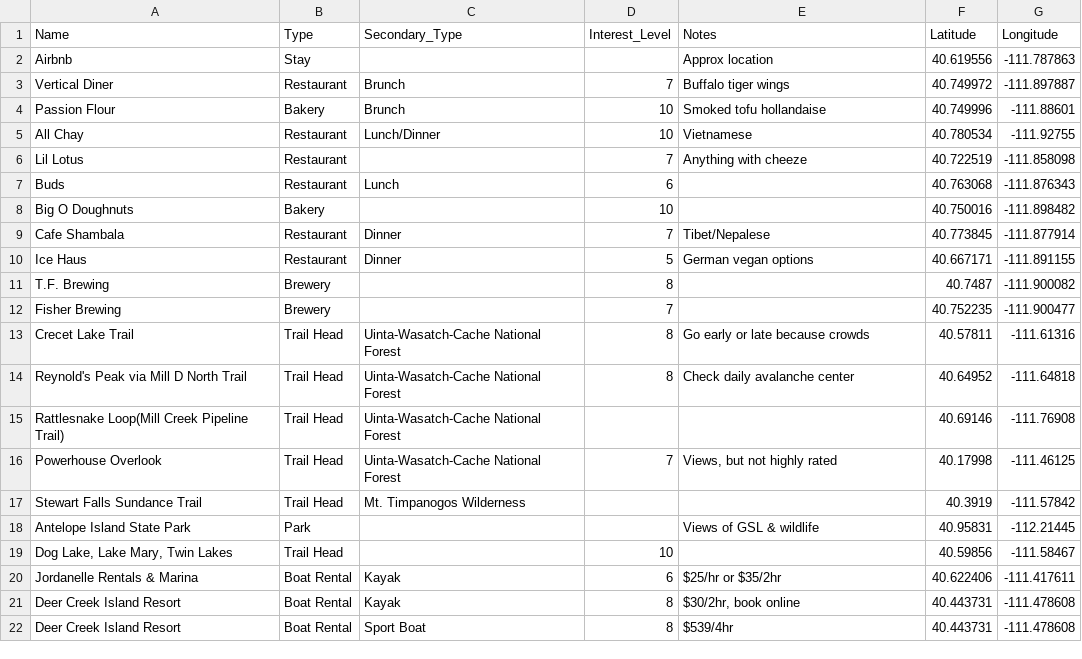
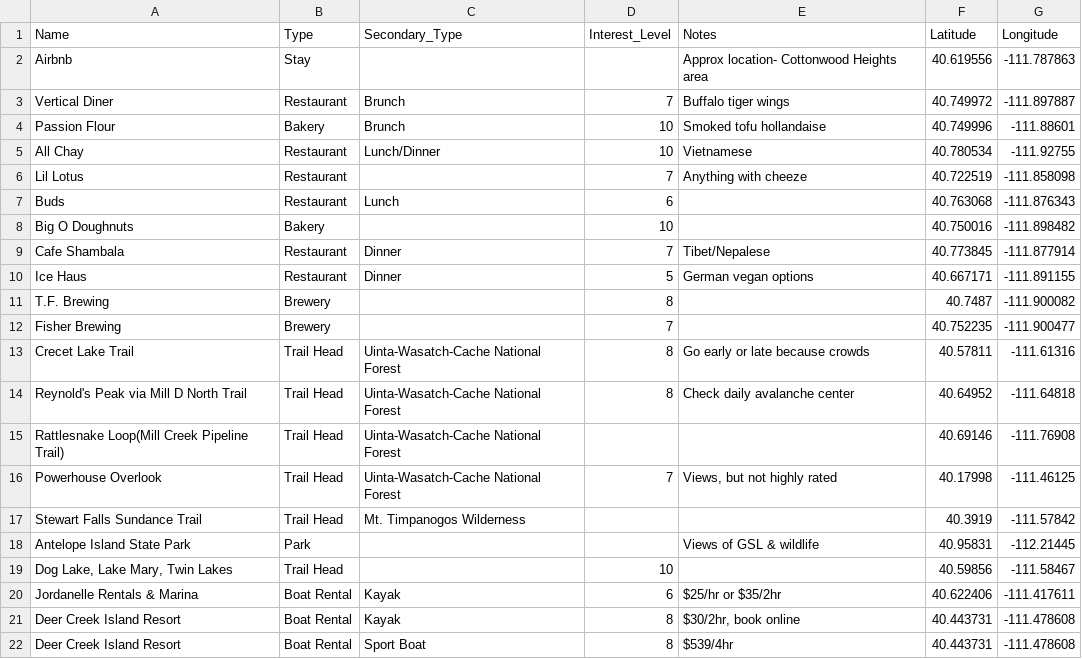
Before and after one commit to alexandraeberts/slc_points_of_interest, a CSV file: poi.csv, drawn as a sheet.

Commit message:
airbnb changes

```diff
--- a/poi.csv
+++ b/poi.csv
@@ -1,3 +1,3 @@
 Name,Type,Secondary_Type,Interest_Level,Notes,Latitude,Longitude
-Airbnb,Stay,,,Approx location,40.619556,-111.787863
+Airbnb,Stay,,,Approx location- Cottonwood Heights area,40.619556,-111.787863
 Vertical Diner,Restaurant,Brunch,7,Buffalo tiger wings,40.749972,-111.897887
```
